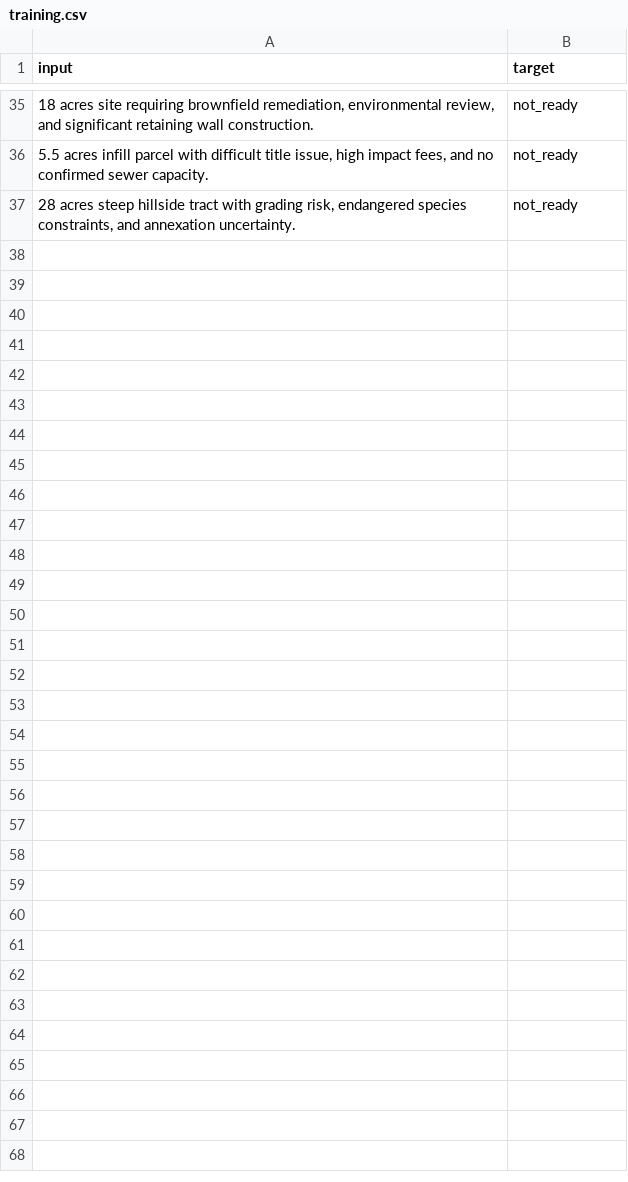
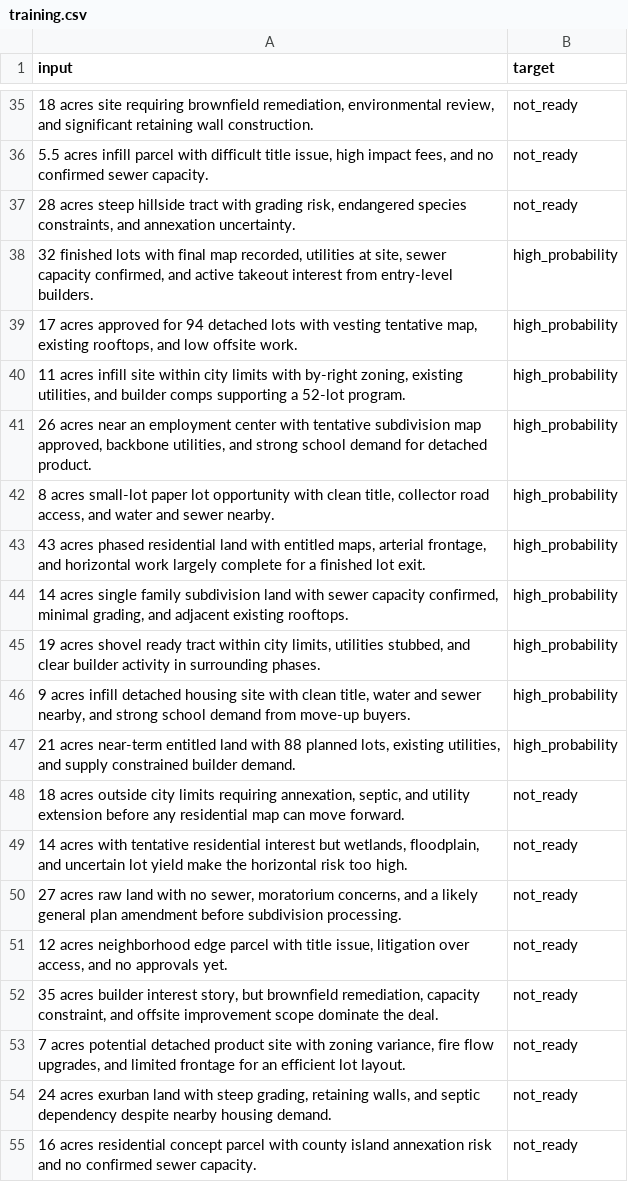
Before and after one commit to BryceLeininger/Redwood, a CSV file: agent_factory/examples/subdivision_opportunity_scout/training.csv, drawn as a sheet; only a part is shown, gaps mark what is left out.

```diff
--- a/agent_factory/examples/subdivision_opportunity_scout/training.csv
+++ b/agent_factory/examples/subdivision_opportunity_scout/training.csv
@@ -37 +37,19 @@ input,target
 "28 acres steep hillside tract with grading risk, endangered species constraints, and annexation uncertainty.",not_ready
+"32 finished lots with final map recorded, utilities at site, sewer capacity confirmed, and active takeout interest from entry-level builders.",high_probability
+"17 acres approved for 94 detached lots with vesting tentative map, existing rooftops, and low offsite work.",high_probability
+"11 acres infill site within city limits with by-right zoning, existing utilities, and builder comps supporting a 52-lot program.",high_probability
+"26 acres near an employment center with tentative subdivision map approved, backbone utilities, and strong school demand for detached product.",high_probability
+"8 acres small-lot paper lot opportunity with clean title, collector road access, and water and sewer nearby.",high_probability
+"43 acres phased residential land with entitled maps, arterial frontage, and horizontal work largely complete for a finished lot exit.",high_probability
+"14 acres single family subdivision land with sewer capacity confirmed, minimal grading, and adjacent existing rooftops.",high_probability
+"19 acres shovel ready tract within city limits, utilities stubbed, and clear builder activity in surrounding phases.",high_probability
+"9 acres infill detached housing site with clean title, water and sewer nearby, and strong school demand from move-up buyers.",high_probability
+"21 acres near-term entitled land with 88 planned lots, existing utilities, and supply constrained builder demand.",high_probability
+"18 acres outside city limits requiring annexation, septic, and utility extension before any residential map can move forward.",not_ready
+"14 acres with tentative residential interest but wetlands, floodplain, and uncertain lot yield make the horizontal risk too high.",not_ready
+"27 acres raw land with no sewer, moratorium concerns, and a likely general plan amendment before subdivision processing.",not_ready
+"12 acres neighborhood edge parcel with title issue, litigation over access, and no approvals yet.",not_ready
+"35 acres builder interest story, but brownfield remediation, capacity constraint, and offsite improvement scope dominate the deal.",not_ready
+"7 acres potential detached product site with zoning variance, fire flow upgrades, and limited frontage for an efficient lot layout.",not_ready
+"24 acres exurban land with steep grading, retaining walls, and septic dependency despite nearby housing demand.",not_ready
+"16 acres residential concept parcel with county island annexation risk and no confirmed sewer capacity.",not_ready
```
Also changed, not shown: 1 other file.
